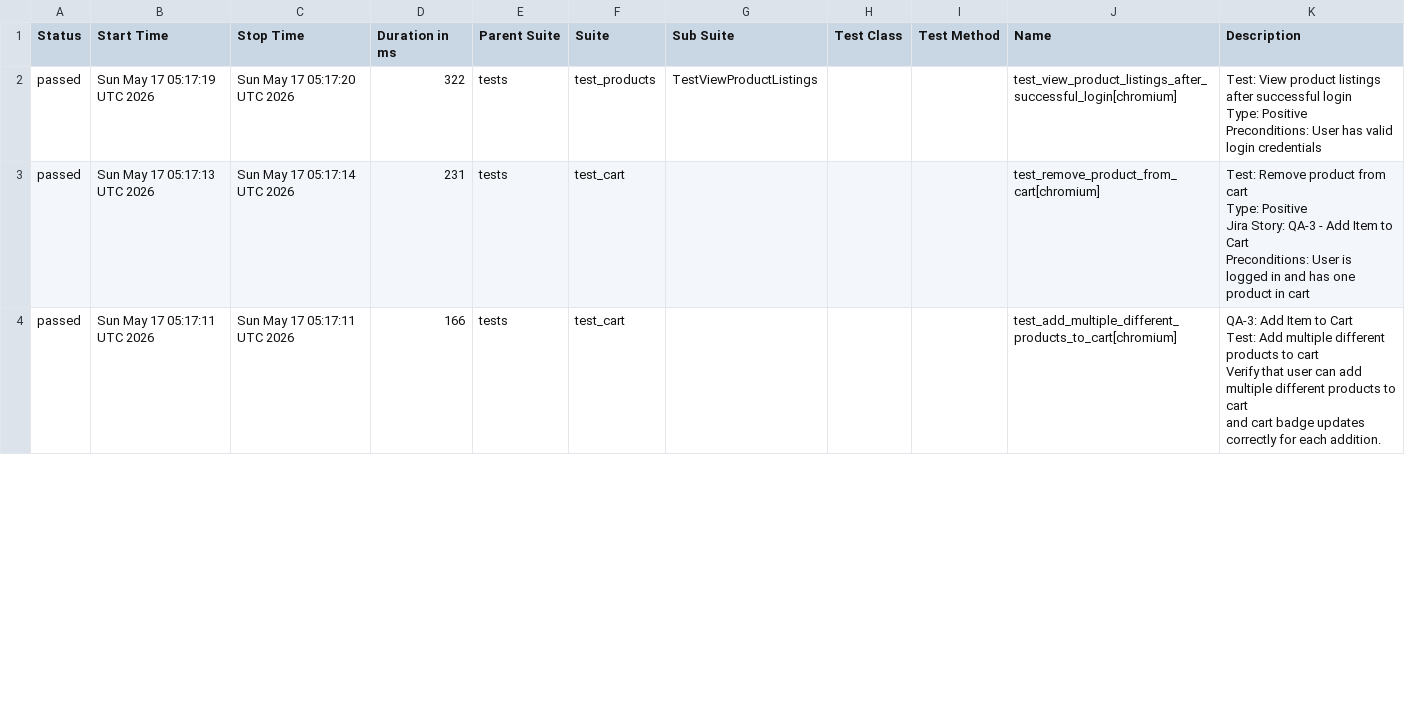
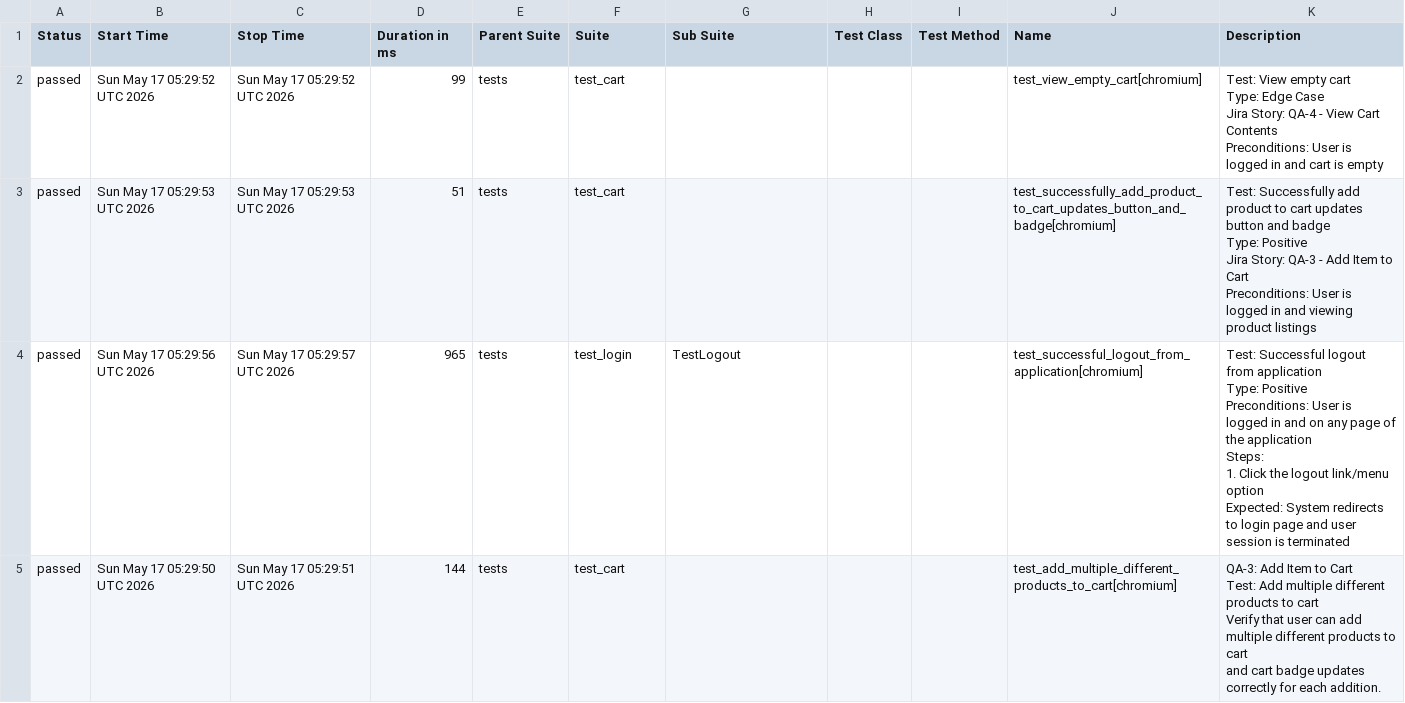
Before and after one commit to chitrapandey123/playwright-python, a CSV file: allure-history/data/suites.csv, drawn as a sheet; only a part is shown; the diff covers the shown part only.

```diff
--- a/allure-history/data/suites.csv
+++ b/allure-history/data/suites.csv
@@ -1,18 +1,28 @@
 "Status","Start Time","Stop Time","Duration in ms","Parent Suite","Suite","Sub Suite","Test Class","Test Method","Name","Description"
-"passed","Sun May 17 05:17:19 UTC 2026","Sun May 17 05:17:20 UTC 2026","322","tests","test_products","TestViewProductListings","","","test_view_product_listings_after_successful_login[chromium]","
-        Test: View product listings after successful login
-        Type: Positive
-        Preconditions: User has valid login credentials
-        "
-"passed","Sun May 17 05:17:13 UTC 2026","Sun May 17 05:17:14 UTC 2026","231","tests","test_cart","","","","test_remove_product_from_cart[chromium]","
-    Test: Remove product from cart
-    Type: Positive
-    Jira Story: QA-3 - Add Item to Cart
-    Preconditions: User is logged in and has one product in cart
-    "
-"passed","Sun May 17 05:17:11 UTC 2026","Sun May 17 05:17:11 UTC 2026","166","tests","test_cart","","","","test_add_multiple_different_products_to_cart[chromium]","
-    QA-3: Add Item to Cart
-    Test: Add multiple different products to cart
-    Verify that user can add multiple different products to cart
-    and cart badge updates correctly for each addition.
-    "
+"passed","Sun May 17 05:29:52 UTC 2026","Sun May 17 05:29:52 UTC 2026","99","tests","test_cart","","","","test_view_empty_cart[chromium]","
+    Test: View empty cart
+    Type: Edge Case
+    Jira Story: QA-4 - View Cart Contents
+    Preconditions: User is logged in and cart is empty
+    "
+"passed","Sun May 17 05:29:53 UTC 2026","Sun May 17 05:29:53 UTC 2026","51","tests","test_cart","","","","test_successfully_add_product_to_cart_updates_button_and_badge[chromium]","
+    Test: Successfully add product to cart updates button and badge
+    Type: Positive
+    Jira Story: QA-3 - Add Item to Cart
+
+    Preconditions: User is logged in and viewing product listings
+    "
+"passed","Sun May 17 05:29:56 UTC 2026","Sun May 17 05:29:57 UTC 2026","965","tests","test_login","TestLogout","","","test_successful_logout_from_application[chromium]","
+        Test: Successful logout from application
+        Type: Positive
+        Preconditions: User is logged in and on any page of the application
+        Steps:
+          1. Click the logout link/menu option
+          Expected: System redirects to login page and user session is terminated
+        "
+"passed","Sun May 17 05:29:50 UTC 2026","Sun May 17 05:29:51 UTC 2026","144","tests","test_cart","","","","test_add_multiple_different_products_to_cart[chromium]","
+    QA-3: Add Item to Cart
+    Test: Add multiple different products to cart
+    Verify that user can add multiple different products to cart
+    and cart badge updates correctly for each addition.
+    "
```
Also changed, not shown: 2 added rows, 3 removed rows and 44 edited cells elsewhere in this file, 36 other files.
